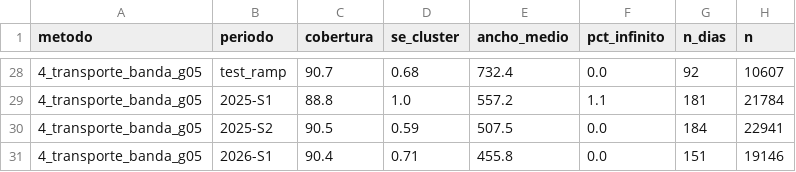
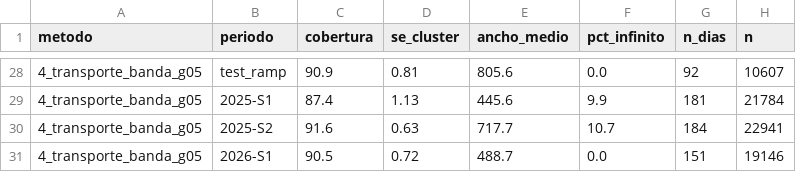
Before and after one commit to Pablosebastian-reyes/curtailmentiq-research, a CSV file: flagship/conformal_v3_tabla.csv, drawn as a sheet; only a part is shown, gaps mark what is left out; the diff covers the shown part only.

```diff
--- a/flagship/conformal_v3_tabla.csv
+++ b/flagship/conformal_v3_tabla.csv
@@ -28,4 +28,4 @@ metodo,periodo,cobertura,se_cluster,ancho_medio,pct_infinito,n_dias,n
-4_transporte_banda_g05,test_ramp,90.7,0.68,732.4,0.0,92,10607
-4_transporte_banda_g05,2025-S1,88.8,1.0,557.2,1.1,181,21784
-4_transporte_banda_g05,2025-S2,90.5,0.59,507.5,0.0,184,22941
-4_transporte_banda_g05,2026-S1,90.4,0.71,455.8,0.0,151,19146
+4_transporte_banda_g05,test_ramp,90.9,0.81,805.6,0.0,92,10607
+4_transporte_banda_g05,2025-S1,87.4,1.13,445.6,9.9,181,21784
+4_transporte_banda_g05,2025-S2,91.6,0.63,717.7,10.7,184,22941
+4_transporte_banda_g05,2026-S1,90.5,0.72,488.7,0.0,151,19146
```
Also changed, not shown: 62 edited cells elsewhere in this file, 8 other files.
